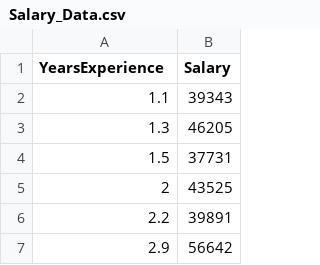
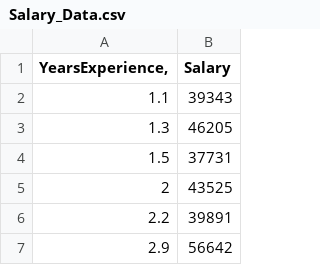
Before and after one commit to rohanmarri/Neural-Networks-and-Deep-Learning-Assignment-4, a CSV file: Salary_Data.csv, drawn as a sheet; only a part is shown.

Commit message:
Salary_Data.csv

```diff
--- a/Salary_Data.csv
+++ b/Salary_Data.csv
@@ -1,2 +1,2 @@
-YearsExperience	Salary
+YearsExperience,	Salary
 1.1	39343
```
